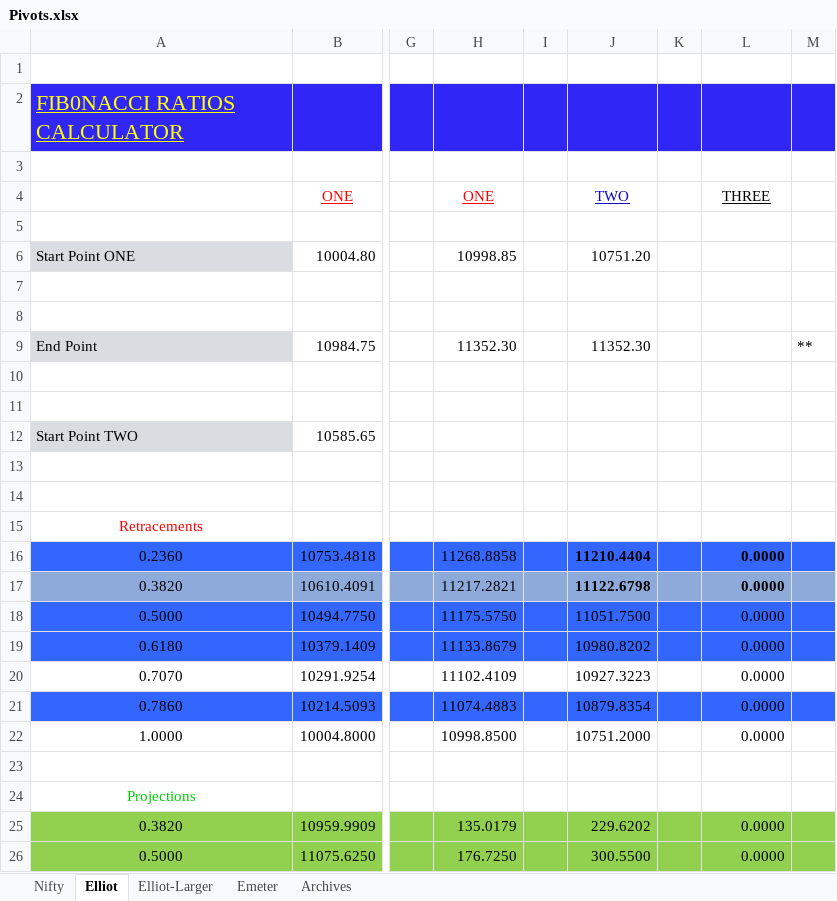
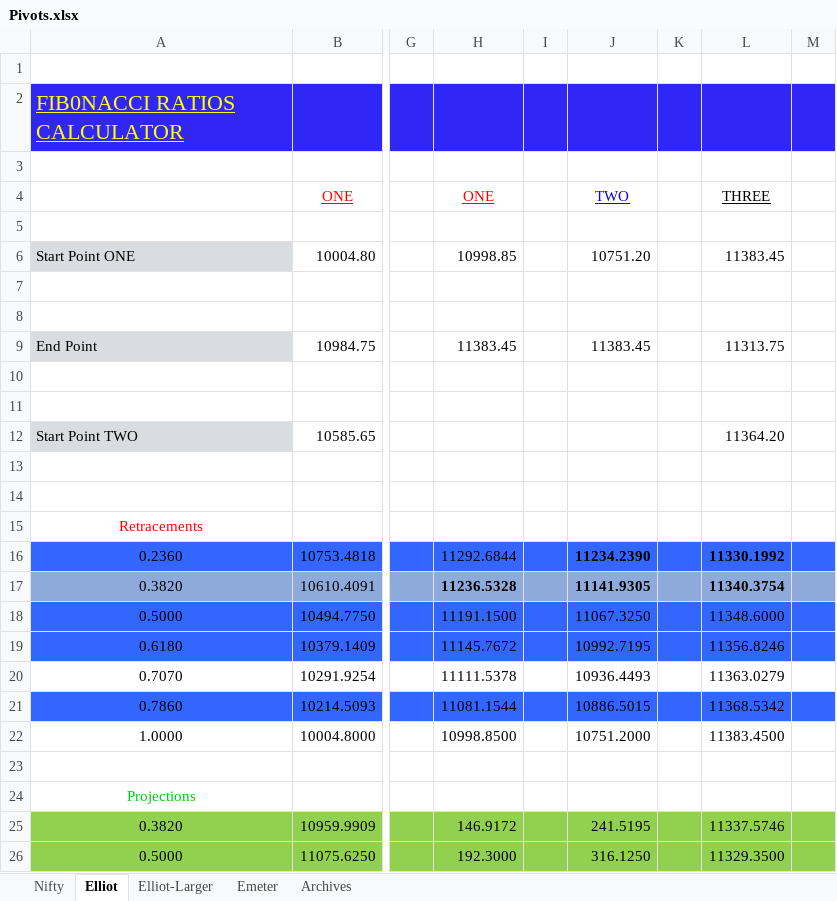
Before and after one commit to anbumaran/stocks, an Excel workbook: Pivots.xlsx, sheet Elliot, drawn as a sheet; only a part is shown, gaps mark what is left out; values as stored, in another font and other column widths than the file's, no borders; the diff covers the shown part only; the diff names each change by its address in the sheet, - before the commit and + after, or states it on an @@ line.

Commit message:
love

```diff
--- a/Pivots.xlsx (sheet Elliot)
+++ b/Pivots.xlsx (sheet Elliot)
-L6: (empty)
+L6: 11383.45
-H9: 11352.30
+H9: 11383.45
-J9: 11352.30
+J9: 11383.45
-L9: (empty)
+L9: 11313.75
-M9: **
+M9: (empty)
-L12: (empty)
+L12: 11364.20
-H16: 11268.8858
+H16: 11292.6844
-J16: 11210.4404
+J16: 11234.2390
-L16: 0.0000
+L16: 11330.1992
-H17: 11217.2821
+H17: 11236.5328
-H17 bold: off
+H17 bold: on
-J17: 11122.6798
+J17: 11141.9305
-L17: 0.0000
+L17: 11340.3754
-H18: 11175.5750
+H18: 11191.1500
-J18: 11051.7500
+J18: 11067.3250
-L18: 0.0000
+L18: 11348.6000
-H19: 11133.8679
+H19: 11145.7672
-J19: 10980.8202
+J19: 10992.7195
-L19: 0.0000
+L19: 11356.8246
-H20: 11102.4109
+H20: 11111.5378
-J20: 10927.3223
+J20: 10936.4493
-L20: 0.0000
+L20: 11363.0279
-H21: 11074.4883
+H21: 11081.1544
-J21: 10879.8354
+J21: 10886.5015
-L21: 0.0000
+L21: 11368.5342
-L22: 0.0000
+L22: 11383.4500
-H25: 135.0179
+H25: 146.9172
-J25: 229.6202
+J25: 241.5195
-L25: 0.0000
+L25: 11337.5746
-H26: 176.7250
+H26: 192.3000
-J26: 300.5500
+J26: 316.1250
-L26: 0.0000
+L26: 11329.3500
```
Also changed, not shown: 72 edited cells elsewhere in this sheet, sheet Nifty, hidden cells.
